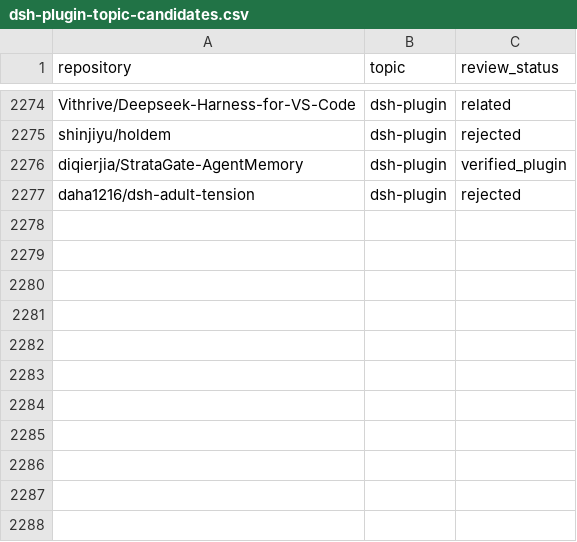
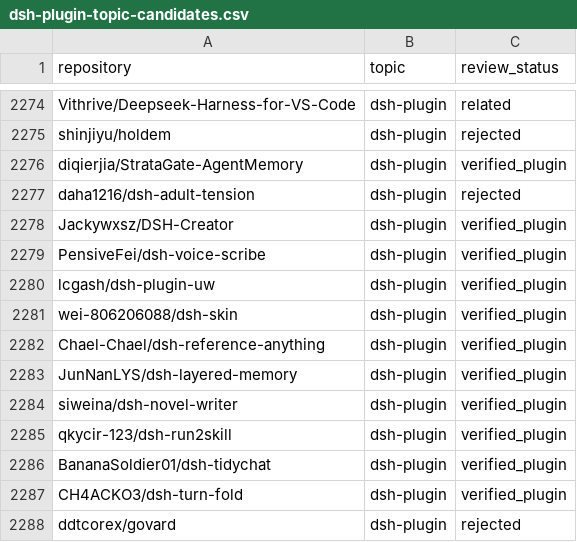
Before and after one commit to Eternalloveone/awesome-dsh-plugins-2, a CSV file: data/dsh-plugin-topic-candidates.csv, drawn as a sheet; only a part is shown, gaps mark what is left out; the diff names each change by its address in the sheet, - before the commit and + after, or states it on an @@ line.

```diff
--- a/data/dsh-plugin-topic-candidates.csv
+++ b/data/dsh-plugin-topic-candidates.csv
+row 2278: Jackywxsz/DSH-Creator | dsh-plugin | verified_plugin
+row 2279: PensiveFei/dsh-voice-scribe | dsh-plugin | verified_plugin
+row 2280: lcgash/dsh-plugin-uw | dsh-plugin | verified_plugin
+row 2281: wei-806206088/dsh-skin | dsh-plugin | verified_plugin
+row 2282: Chael-Chael/dsh-reference-anything | dsh-plugin | verified_plugin
+row 2283: JunNanLYS/dsh-layered-memory | dsh-plugin | verified_plugin
+row 2284: siweina/dsh-novel-writer | dsh-plugin | verified_plugin
+row 2285: qkycir-123/dsh-run2skill | dsh-plugin | verified_plugin
+row 2286: BananaSoldier01/dsh-tidychat | dsh-plugin | verified_plugin
+row 2287: CH4ACKO3/dsh-turn-fold | dsh-plugin | verified_plugin
+row 2288: ddtcorex/govard | dsh-plugin | rejected
```
Also changed, not shown: data/repositories.csv, 14 other files.
